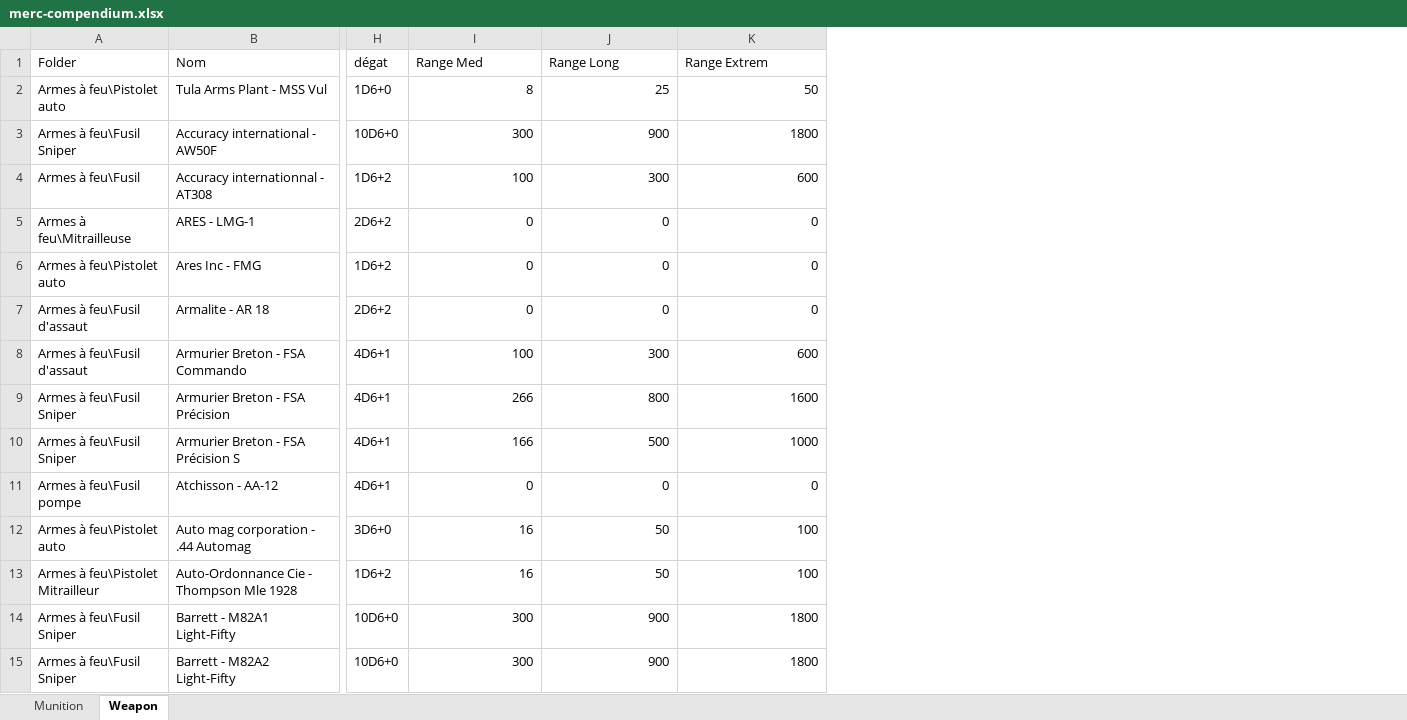
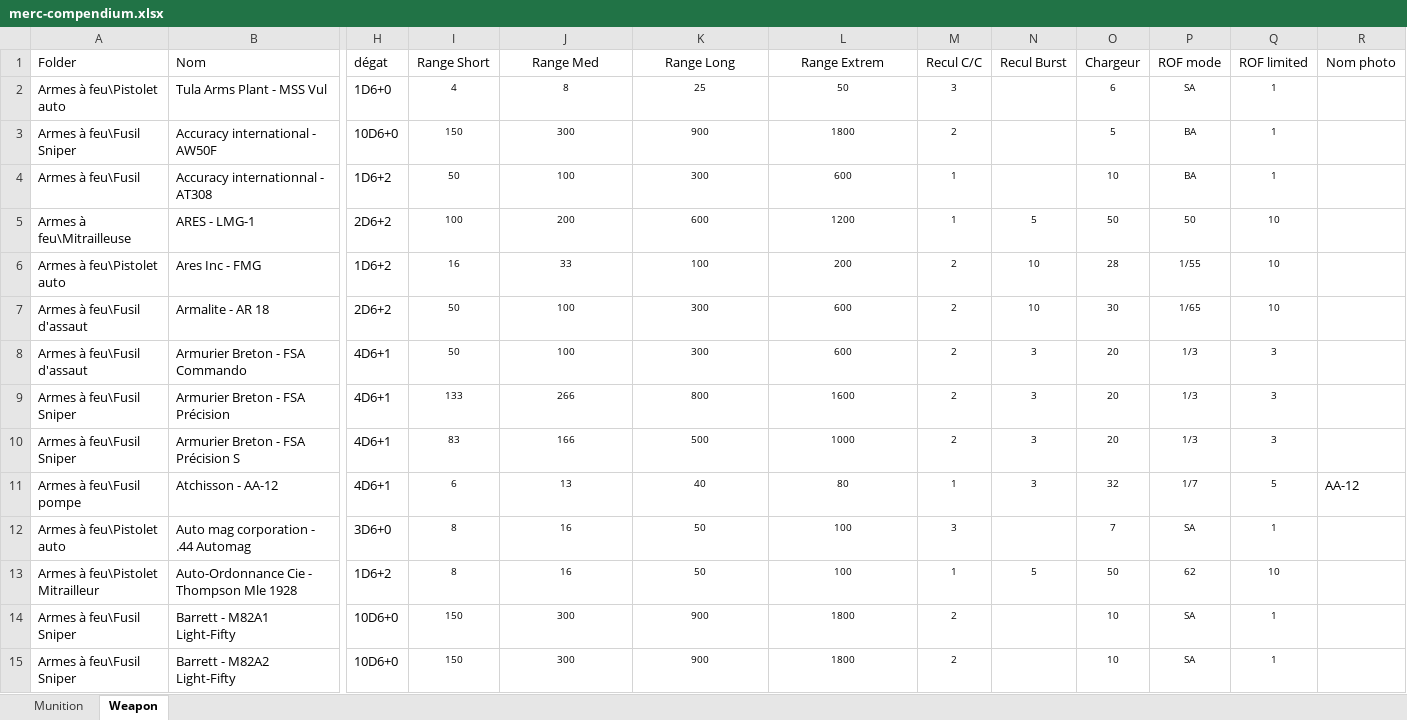
Before and after one commit to nawack/merc2, an Excel workbook: sources/compendium/merc-compendium.xlsx, sheet Weapon, drawn as a sheet; only a part is shown, gaps mark what is left out; values as stored, in another font and other column widths than the file's, no borders; addresses are those after the commit; the diff covers the shown part only; the diff names each change by its address in the sheet, - before the commit and + after, or states it on an @@ line.

Commit message:
Correction sur les armes et mise à jour du compendium

```diff
--- a/sources/compendium/merc-compendium.xlsx (sheet Weapon)
+++ b/sources/compendium/merc-compendium.xlsx (sheet Weapon)
+column I (Range Short), rows 2-15: 4 | 150 | 50 | 100 | 16 | 50 | 50 | 133 | 83 | 6 | 8 | 8 | 150 | 150
+column M (Recul C/C), rows 2-15: 3 | 2 | 1 | 1 | 2 | 2 | 2 | 2 | 2 | 1 | 3 | 1 | 2 | 2
+column N (Recul Burst), rows 5-13: 5 | 10 | 10 | 3 | 3 | 3 | 3 |  | 5
+column O (Chargeur), rows 2-15: 6 | 5 | 10 | 50 | 28 | 30 | 20 | 20 | 20 | 32 | 7 | 50 | 10 | 10
+column P (ROF mode), rows 2-15: SA | BA | BA | 50 | 1/55 | 1/65 | 1/3 | 1/3 | 1/3 | 1/7 | SA | 62 | SA | SA
+column Q (ROF limited), rows 2-15: 1 | 1 | 1 | 10 | 10 | 10 | 3 | 3 | 3 | 5 | 1 | 10 | 1 | 1
+column R (Nom photo), row 11: AA-12
-J1:L1 alignment: left
+J1:L1 alignment: center
@@ J2:L15 text size: smaller, alignment: right → center @@
-J5 (Range Med): 0
+J5 (Range Med): 200
-K5 (Range Long): 0
+K5 (Range Long): 600
-L5 (Range Extrem): 0
+L5 (Range Extrem): 1200
-J6 (Range Med): 0
+J6 (Range Med): 33
-K6 (Range Long): 0
+K6 (Range Long): 100
-L6 (Range Extrem): 0
+L6 (Range Extrem): 200
-J7 (Range Med): 0
+J7 (Range Med): 100
-K7 (Range Long): 0
+K7 (Range Long): 300
-L7 (Range Extrem): 0
+L7 (Range Extrem): 600
-J11 (Range Med): 0
+J11 (Range Med): 13
-K11 (Range Long): 0
+K11 (Range Long): 40
-L11 (Range Extrem): 0
+L11 (Range Extrem): 80
```
Also changed, not shown: 7 added rows, 338 edited cells and cell formats elsewhere in this sheet, sheet Munition, 51 other files.
